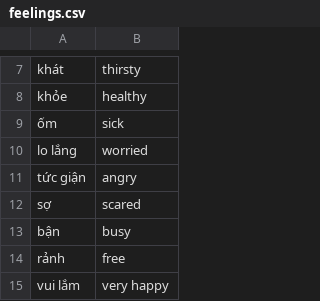
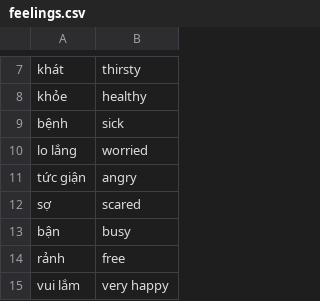
Before and after one commit to Helmphlyx/mycon_learn, a CSV file: vocab/feelings.csv, drawn as a sheet; only a part is shown, gaps mark what is left out.

```diff
--- a/vocab/feelings.csv
+++ b/vocab/feelings.csv
@@ -8,3 +8,3 @@ khát,thirsty
 khỏe,healthy
-ốm,sick
+bệnh,sick
 lo lắng,worried
```
Also changed, not shown: vocab/daily_life.csv, vocab/family.csv, 38 other files.
